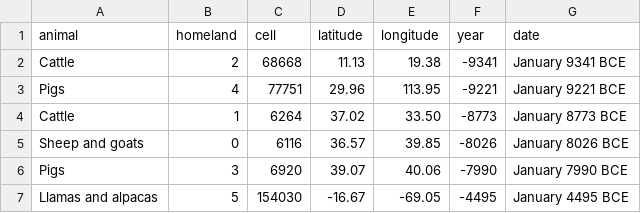
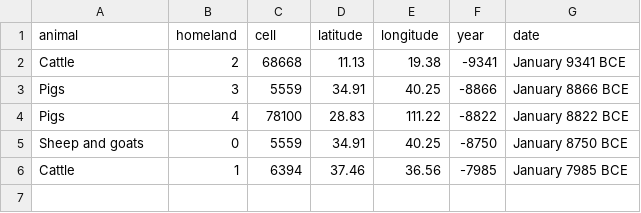
Before and after one commit to djeyprott/sim2, a CSV file: docs/stats/real-seed2-herding-origins.csv, drawn as a sheet.

```diff
--- a/docs/stats/real-seed2-herding-origins.csv
+++ b/docs/stats/real-seed2-herding-origins.csv
@@ -2,6 +2,5 @@ animal,homeland,cell,latitude,longitude,year,date
 "Cattle",2,68668,11.13,19.38,-9341,January 9341 BCE
-"Pigs",4,77751,29.96,113.95,-9221,January 9221 BCE
-"Cattle",1,6264,37.02,33.50,-8773,January 8773 BCE
-"Sheep and goats",0,6116,36.57,39.85,-8026,January 8026 BCE
-"Pigs",3,6920,39.07,40.06,-7990,January 7990 BCE
-"Llamas and alpacas",5,154030,-16.67,-69.05,-4495,January 4495 BCE
+"Pigs",3,5559,34.91,40.25,-8866,January 8866 BCE
+"Pigs",4,78100,28.83,111.22,-8822,January 8822 BCE
+"Sheep and goats",0,5559,34.91,40.25,-8750,January 8750 BCE
+"Cattle",1,6394,37.46,36.56,-7985,January 7985 BCE
```
Also changed, not shown: docs/stats/random-seed2-herding-origins.csv, docs/stats/random-seed3-herding-origins.csv, 15 other files.
